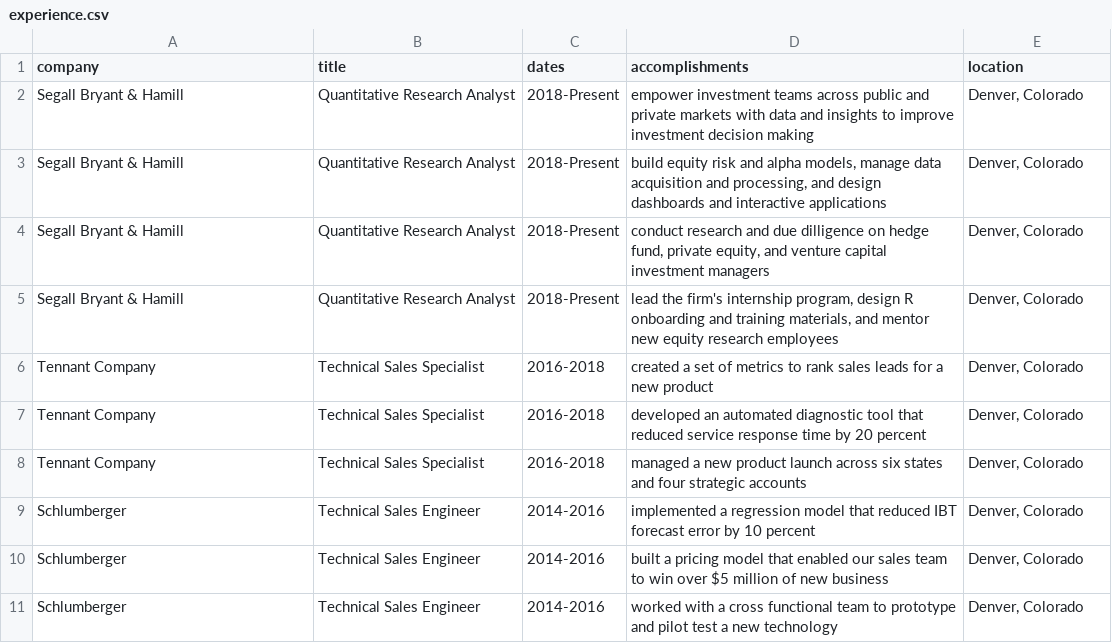
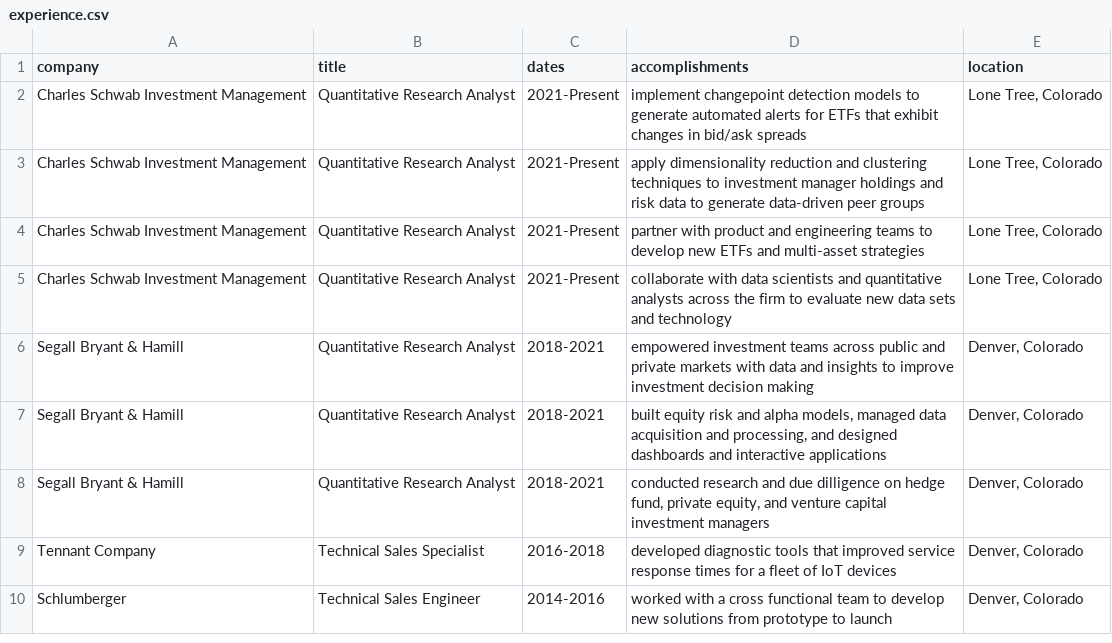
Before and after one commit to chris-lundberg/resume, a CSV file: experience.csv, drawn as a sheet.

Commit message:
updated with Charles Schwab info

```diff
--- a/experience.csv
+++ b/experience.csv
@@ -1,11 +1,10 @@
 company,title,dates,accomplishments,location
-Segall Bryant & Hamill,Quantitative Research Analyst,2018-Present,empower investment teams across public and private markets with data and insights to improve investment decision making,"Denver, Colorado"
-Segall Bryant & Hamill,Quantitative Research Analyst,2018-Present,"build equity risk and alpha models, manage data acquisition and processing, and design dashboards and interactive applications","Denver, Colorado"
-Segall Bryant & Hamill,Quantitative Research Analyst,2018-Present,"conduct research and due dilligence on hedge fund, private equity, and venture capital investment managers","Denver, Colorado"
-Segall Bryant & Hamill,Quantitative Research Analyst,2018-Present,"lead the firm's internship program, design R onboarding and training materials, and mentor new equity research employees","Denver, Colorado"
-Tennant Company,Technical Sales Specialist,2016-2018,created a set of metrics to rank sales leads for a new product,"Denver, Colorado"
-Tennant Company,Technical Sales Specialist,2016-2018,developed an automated diagnostic tool that reduced service response time by 20 percent,"Denver, Colorado"
-Tennant Company,Technical Sales Specialist,2016-2018,managed a new product launch across six states and four strategic accounts,"Denver, Colorado"
-Schlumberger,Technical Sales Engineer,2014-2016,implemented a regression model that reduced IBT forecast error by 10 percent,"Denver, Colorado"
-Schlumberger,Technical Sales Engineer,2014-2016,built a pricing model that enabled our sales team to win over $5 million of new business,"Denver, Colorado"
-Schlumberger,Technical Sales Engineer,2014-2016,worked with a cross functional team to prototype and pilot test a new technology,"Denver, Colorado"
+Charles Schwab Investment Management,Quantitative Research Analyst,2021-Present,implement changepoint detection models to generate automated alerts for ETFs that exhibit changes in bid/ask spreads,"Lone Tree, Colorado"
+Charles Schwab Investment Management,Quantitative Research Analyst,2021-Present,apply dimensionality reduction and clustering techniques to investment manager holdings and risk data to generate data-driven peer groups,"Lone Tree, Colorado"
+Charles Schwab Investment Management,Quantitative Research Analyst,2021-Present,partner with product and engineering teams to develop new ETFs and multi-asset strategies,"Lone Tree, Colorado"
+Charles Schwab Investment Management,Quantitative Research Analyst,2021-Present,collaborate with data scientists and quantitative analysts across the firm to evaluate new data sets and technology,"Lone Tree, Colorado"
+Segall Bryant & Hamill,Quantitative Research Analyst,2018-2021,empowered investment teams across public and private markets with data and insights to improve investment decision making,"Denver, Colorado"
+Segall Bryant & Hamill,Quantitative Research Analyst,2018-2021,"built equity risk and alpha models, managed data acquisition and processing, and designed dashboards and interactive applications","Denver, Colorado"
+Segall Bryant & Hamill,Quantitative Research Analyst,2018-2021,"conducted research and due dilligence on hedge fund, private equity, and venture capital investment managers","Denver, Colorado"
+Tennant Company,Technical Sales Specialist,2016-2018,developed diagnostic tools that improved service response times for a fleet of IoT devices,"Denver, Colorado"
+Schlumberger,Technical Sales Engineer,2014-2016,worked with a cross functional team to develop new solutions from prototype to launch,"Denver, Colorado"
```
Also changed, not shown: education.csv, 5 other files.
